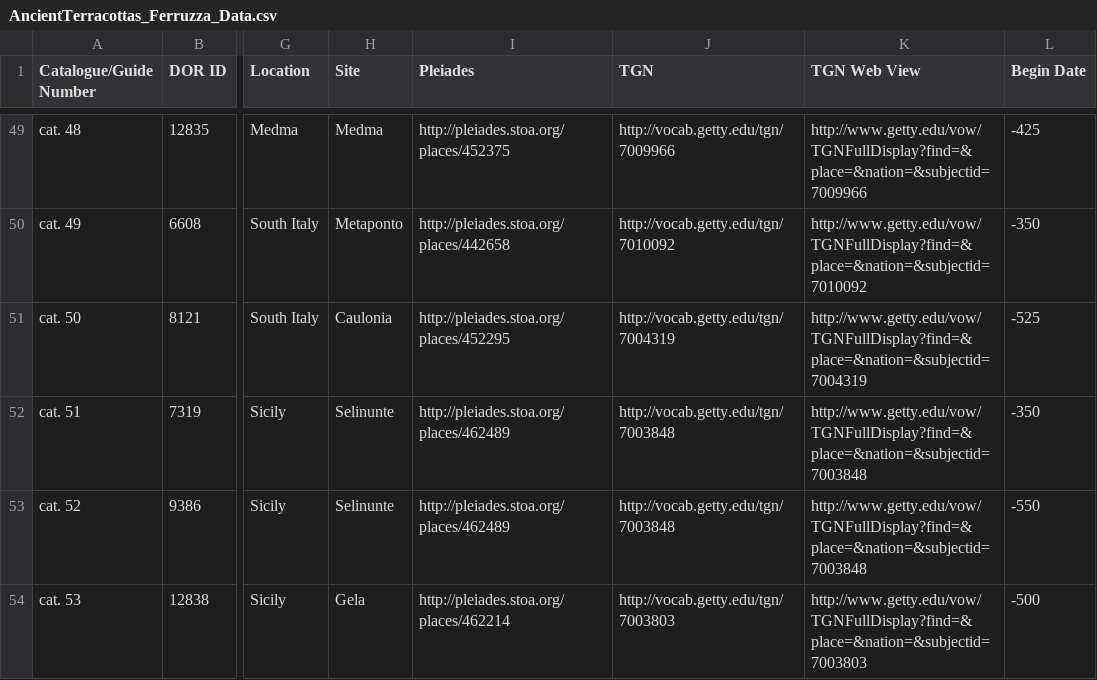
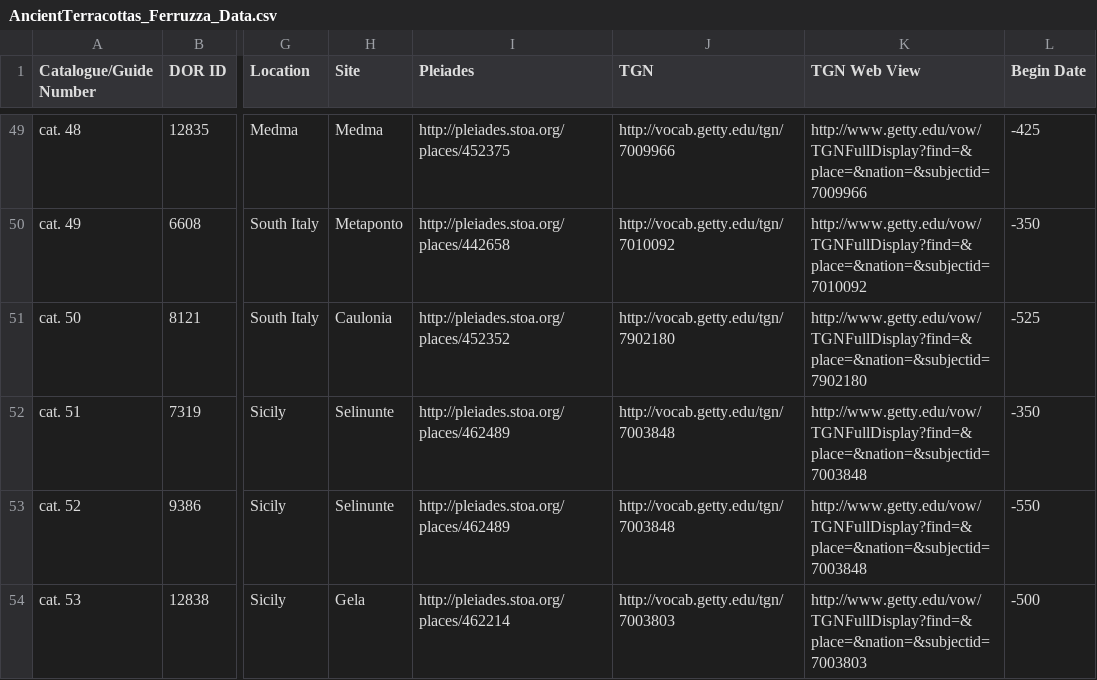
Before and after one commit to thegetty/terracottas, a CSV file: source/assets/downloads/AncientTerracottas_Ferruzza_Data.csv, drawn as a sheet; only a part is shown, gaps mark what is left out; the diff names each change by its address in the sheet, - before the commit and + after, or states it on an @@ line.

Commit message:
Corrections to map locations

```diff
--- a/source/assets/downloads/AncientTerracottas_Ferruzza_Data.csv
+++ b/source/assets/downloads/AncientTerracottas_Ferruzza_Data.csv
-I51 (Pleiades): http://pleiades.stoa.org/places/452295
+I51 (Pleiades): http://pleiades.stoa.org/places/452352
-J51 (TGN): http://vocab.getty.edu/tgn/7004319
+J51 (TGN): http://vocab.getty.edu/tgn/7902180
-K51 (TGN Web View): http://www.getty.edu/vow/TGNFullDisplay?find=&place=&nation=&subjectid=7004319
+K51 (TGN Web View): http://www.getty.edu/vow/TGNFullDisplay?find=&place=&nation=&subjectid=7902180
```
Also changed, not shown: source/assets/downloads/AncientTerracottas_Ferruzza_Data_Extended.csv, 3 other files.
